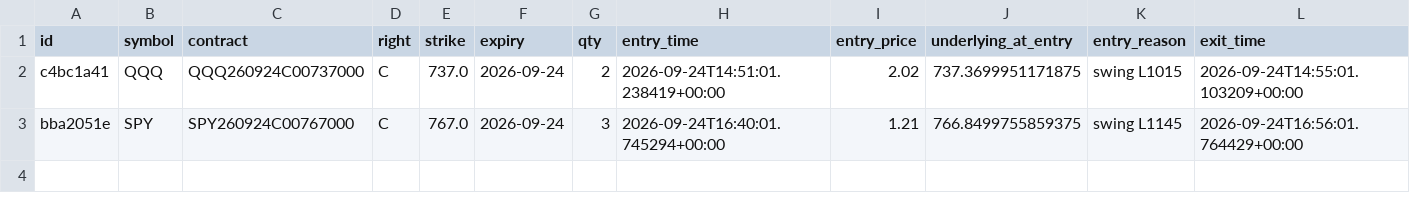
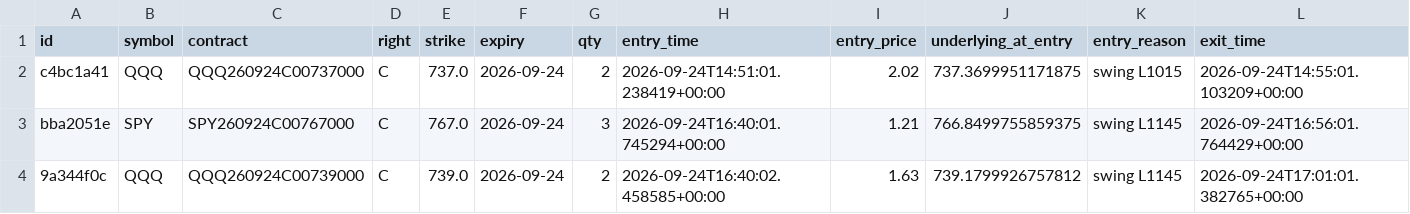
Before and after one commit to charlescox67/odte-bot, a CSV file: trades.csv, drawn as a sheet; only a part is shown; rows hold the shown columns only; the diff names each change by its address in the sheet, - before the commit and + after, or states it on an @@ line.

```diff
--- a/trades.csv
+++ b/trades.csv
+row 4: 9a344f0c | QQQ | QQQ260924C00739000 | C | 739.0 | 2026-09-24 | 2 | 2026-09-24T16:40:02.458585+00:00 | 1.63 | 739.1799926757812 | swing L1145 | 2026-09-24T17:01:01.382765+00:00
```
Also changed, not shown: 2 other files.
